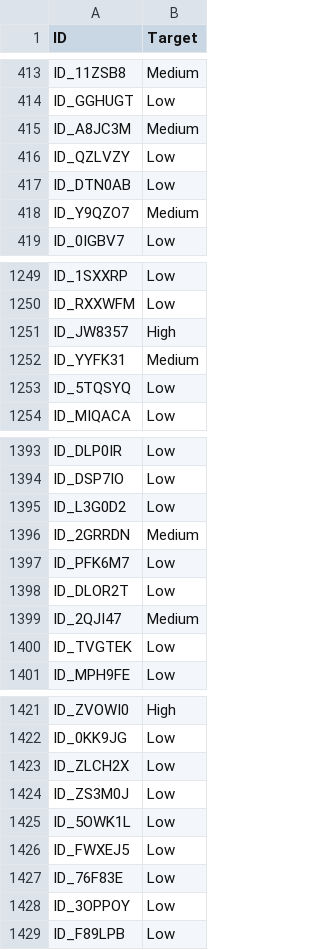
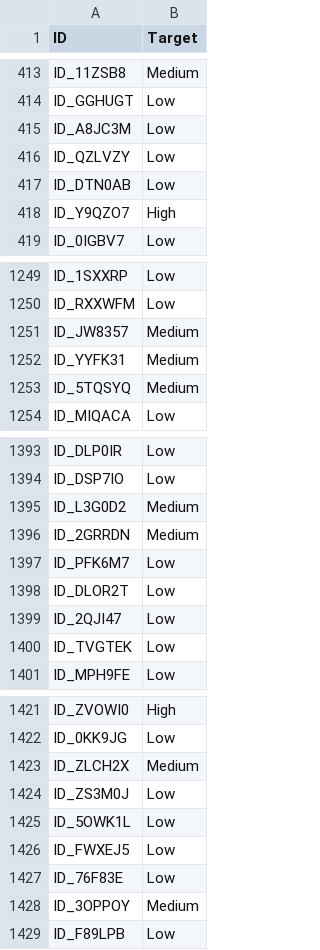
Before and after one commit to rubanzasilva/financial_health_prediction, a CSV file: submission.csv, drawn as a sheet; only a part is shown, gaps mark what is left out; the diff covers the shown part only.

```diff
--- a/submission.csv
+++ b/submission.csv
@@ -414,6 +414,6 @@ ID_11ZSB8,Medium
 ID_GGHUGT,Low
-ID_A8JC3M,Medium
+ID_A8JC3M,Low
 ID_QZLVZY,Low
 ID_DTN0AB,Low
-ID_Y9QZO7,Medium
+ID_Y9QZO7,High
 ID_0IGBV7,Low
@@ -1250,5 +1250,5 @@ ID_1SXXRP,Low
 ID_RXXWFM,Low
-ID_JW8357,High
+ID_JW8357,Medium
 ID_YYFK31,Medium
-ID_5TQSYQ,Low
+ID_5TQSYQ,Medium
 ID_MIQACA,Low
@@ -1394,3 +1394,3 @@ ID_DLP0IR,Low
 ID_DSP7IO,Low
-ID_L3G0D2,Low
+ID_L3G0D2,Medium
 ID_2GRRDN,Medium
@@ -1398,3 +1398,3 @@ ID_PFK6M7,Low
 ID_DLOR2T,Low
-ID_2QJI47,Medium
+ID_2QJI47,Low
 ID_TVGTEK,Low
@@ -1422,3 +1422,3 @@ ID_ZVOWI0,High
 ID_0KK9JG,Low
-ID_ZLCH2X,Low
+ID_ZLCH2X,Medium
 ID_ZS3M0J,Low
@@ -1427,3 +1427,3 @@ ID_FWXEJ5,Low
 ID_76F83E,Low
-ID_3OPPOY,Low
+ID_3OPPOY,Medium
 ID_F89LPB,Low
```
Also changed, not shown: 77 edited cells elsewhere in this file, 1 other file.
